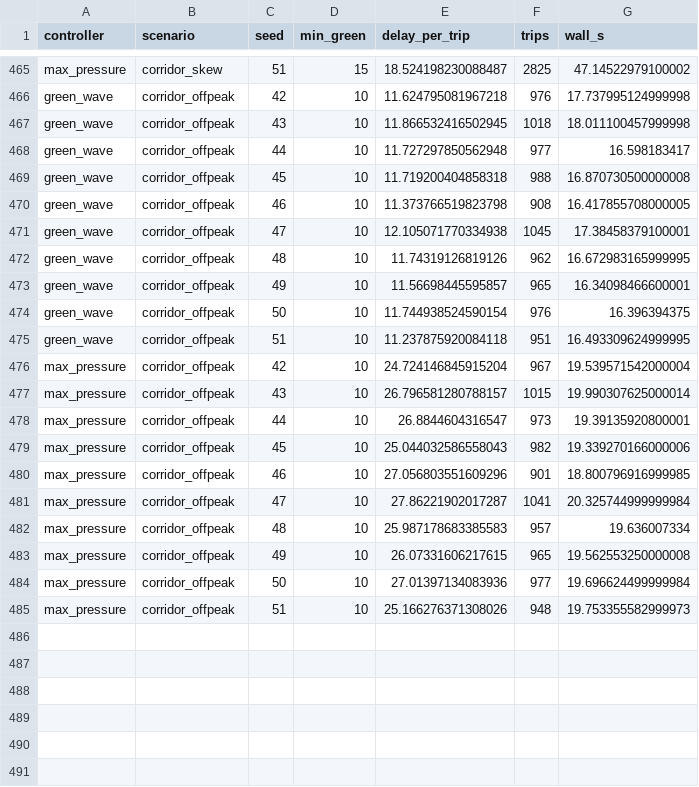
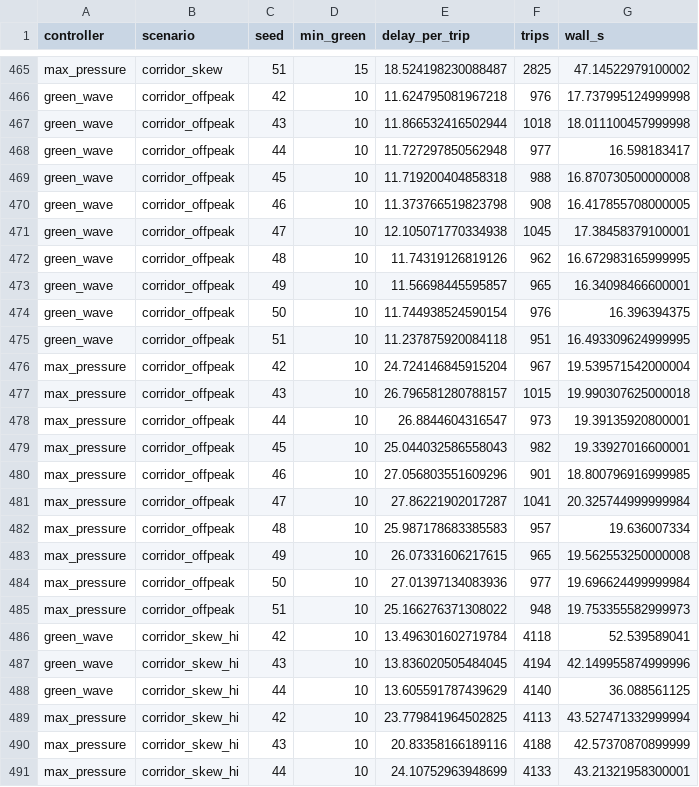
Before and after one commit to sudwiptokm/group-project, a CSV file: analysis/corridor_sweep.csv, drawn as a sheet; only a part is shown, gaps mark what is left out.

Commit message:
SP8: irregular corridor spacing flips green_wave/idqn ranking
net_file threaded through make_corridor_env, corridor_baseline, and
train_corridor_dqn.evaluate() so green_wave reads signal positions/speed
from sumolib instead of hardcoded SIGNAL_POSITIONS/FREE_FLOW_SPEED. On
corridor_irregular.net.xml (578m/78m spacing vs 200m/200m), idqn (18.48s)
beats green_wave (19.62s) zero-shot for the first time in this project --
green_wave's single per-signal offset can't serve both directions once
spacing is asymmetric. n=3, first-of-its-kind signal not yet load-bearing.

Also: incident-window delay computed directly from tripinfo (confirms
~4x whole-episode dilution), green_wave/max_pressure seeds widened to
n=10 (max_pressure's incident sign-flip confirmed real, 3/10 seeds),
corridor_skew_hi pushes cross-street demand to the per-lane saturation
ceiling (idqn's gap narrows ~30%, doesn't flip). Fixed
test_green_wave_realised.py referencing removed SIGNAL_POSITIONS.

```diff
--- a/analysis/corridor_sweep.csv
+++ b/analysis/corridor_sweep.csv
@@ -466,3 +466,3 @@ max_pressure,corridor_skew,51,15,18.524198230088487,2825,47.14522979100002
 green_wave,corridor_offpeak,42,10,11.624795081967218,976,17.737995124999998
-green_wave,corridor_offpeak,43,10,11.866532416502945,1018,18.011100457999998
+green_wave,corridor_offpeak,43,10,11.866532416502944,1018,18.011100457999998
 green_wave,corridor_offpeak,44,10,11.727297850562948,977,16.598183417
@@ -476,5 +476,5 @@ green_wave,corridor_offpeak,51,10,11.237875920084118,951,16.493309624999995
 max_pressure,corridor_offpeak,42,10,24.724146845915204,967,19.539571542000004
-max_pressure,corridor_offpeak,43,10,26.796581280788157,1015,19.990307625000014
+max_pressure,corridor_offpeak,43,10,26.796581280788157,1015,19.990307625000018
 max_pressure,corridor_offpeak,44,10,26.8844604316547,973,19.39135920800001
-max_pressure,corridor_offpeak,45,10,25.044032586558043,982,19.339270166000006
+max_pressure,corridor_offpeak,45,10,25.044032586558043,982,19.33927016600001
 max_pressure,corridor_offpeak,46,10,27.056803551609296,901,18.800796916999985
@@ -484,2 +484,8 @@ max_pressure,corridor_offpeak,49,10,26.07331606217615,965,19.562553250000008
 max_pressure,corridor_offpeak,50,10,27.01397134083936,977,19.696624499999984
-max_pressure,corridor_offpeak,51,10,25.166276371308026,948,19.753355582999973
+max_pressure,corridor_offpeak,51,10,25.166276371308022,948,19.753355582999973
+green_wave,corridor_skew_hi,42,10,13.496301602719784,4118,52.539589041
+green_wave,corridor_skew_hi,43,10,13.836020505484045,4194,42.149955874999996
+green_wave,corridor_skew_hi,44,10,13.605591787439629,4140,36.088561125
+max_pressure,corridor_skew_hi,42,10,23.779841964502825,4113,43.527471332999994
+max_pressure,corridor_skew_hi,43,10,20.83358166189116,4188,42.57370870899999
+max_pressure,corridor_skew_hi,44,10,24.10752963948699,4133,43.21321958300001
```
Also changed, not shown: analysis/idqn_zeroshot.csv, 15 other files.
